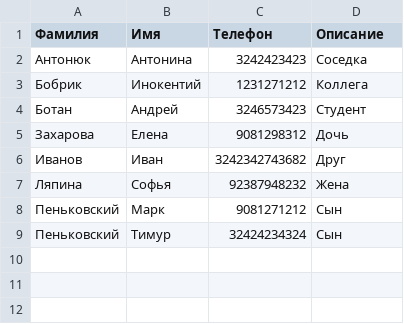
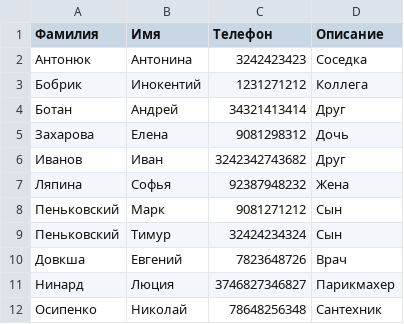
Before and after one commit to Vano1511/python-10_22, a CSV file: hw_7/phones.csv, drawn as a sheet.

```diff
--- a/hw_7/phones.csv
+++ b/hw_7/phones.csv
@@ -3,3 +3,3 @@
 Бобрик,Инокентий,1231271212,Коллега
-Ботан,Андрей,3246573423,Студент
+Ботан,Андрей,34321413414,Друг
 Захарова,Елена,9081298312,Дочь
@@ -9 +9,4 @@
 Пеньковский,Тимур,32424234324,Сын
+Довкша,Евгений,7823648726,Врач
+Нинард,Люция,3746827346827,Парикмахер
+Осипенко,Николай,78648256348,Сантехник
```
Also changed, not shown: 4 other files.
